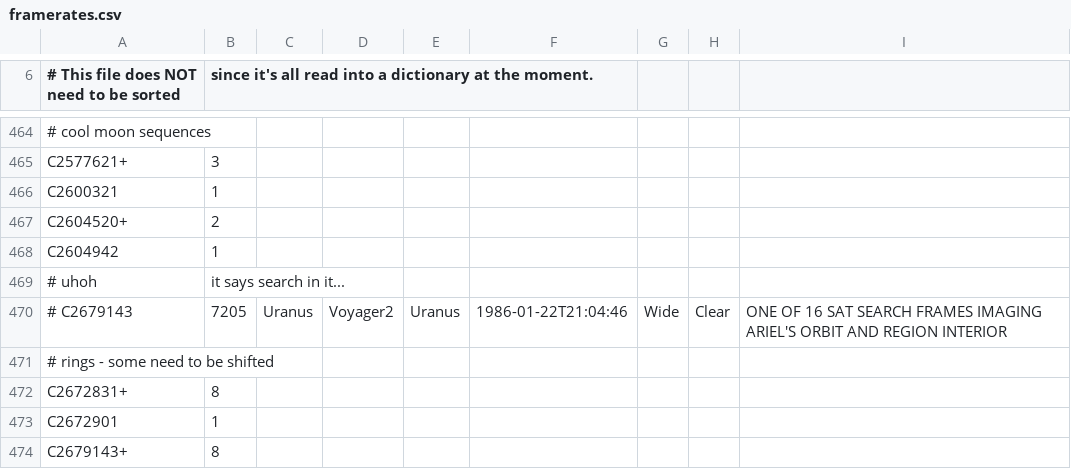
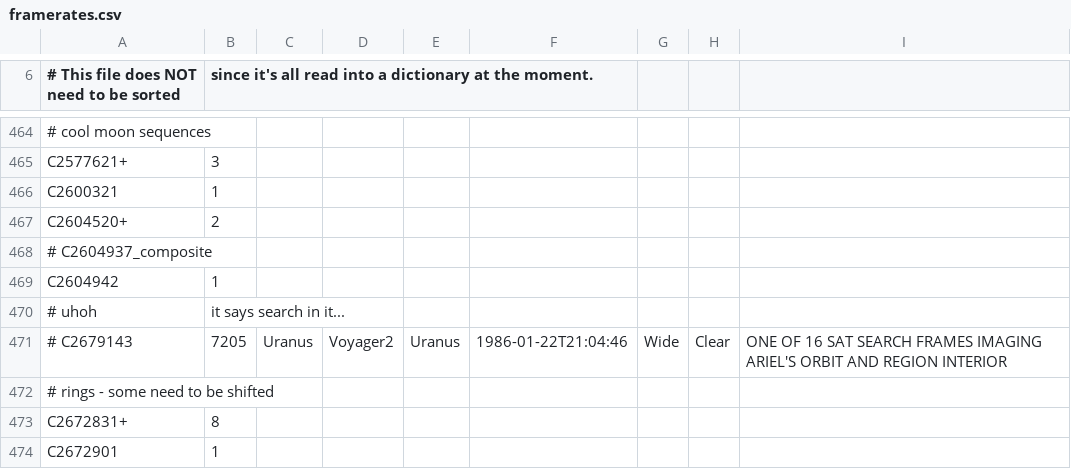
Before and after one commit to bburns/PyVoyager, a CSV file: db/framerates.csv, drawn as a sheet; only a part is shown, gaps mark what is left out; the shorter side is filled out with more unchanged rows.

Commit message:
small fixes; preparing to add -align option to vg composite

```diff
--- a/db/framerates.csv
+++ b/db/framerates.csv
@@ -467,2 +467,3 @@ C2600321,1
 C2604520+,2
+# C2604937_composite
 C2604942,1
```
Also changed, not shown: db/movies.csv, 7 other files.
